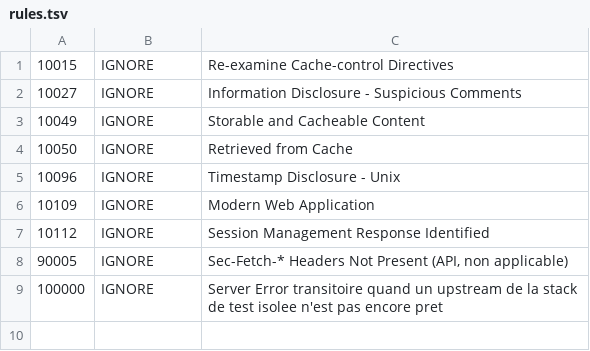
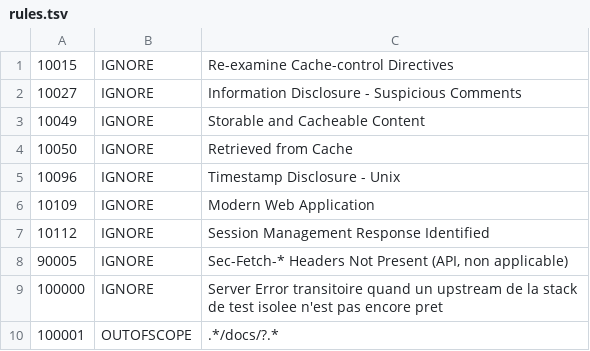
Before and after one commit to mairie360/BFF_Project, a TSV file: .zap/rules.tsv, drawn as a sheet.

```diff
--- a/.zap/rules.tsv
+++ b/.zap/rules.tsv
@@ -9 +9,2 @@
 100000	IGNORE	Server Error transitoire quand un upstream de la stack de test isolee n'est pas encore pret
+100001	OUTOFSCOPE	.*/docs/?.*
```
Also changed, not shown: 3 other files.
